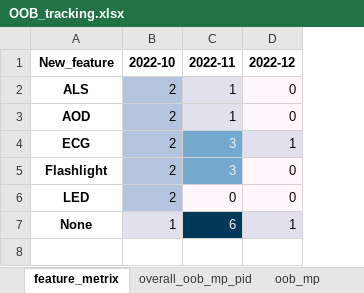
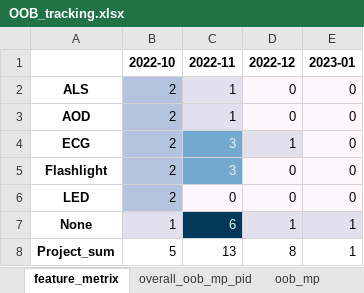
Before and after one commit to CPWRF/Projects, an Excel workbook: Projects tracking/OOB/OOB_tracking.xlsx, sheet feature_metrix, drawn as a sheet; values as stored, in another font and other column widths than the file's, no borders; the diff names each change by its address in the sheet, - before the commit and + after, or states it on an @@ line.

```diff
--- a/Projects tracking/OOB/OOB_tracking.xlsx (sheet feature_metrix)
+++ b/Projects tracking/OOB/OOB_tracking.xlsx (sheet feature_metrix)
+column E (2023-01), rows 2-7: 0 | 0 | 0 | 0 | 0 | 1
-A1: New_feature
+A1: (empty)
+row 8: Project_sum | 5 | 13 | 8 | 1
```
Also changed, not shown: sheet overall_oob_mp_pid, sheet oob_pid, sheet oob_mp, 3 other files.
